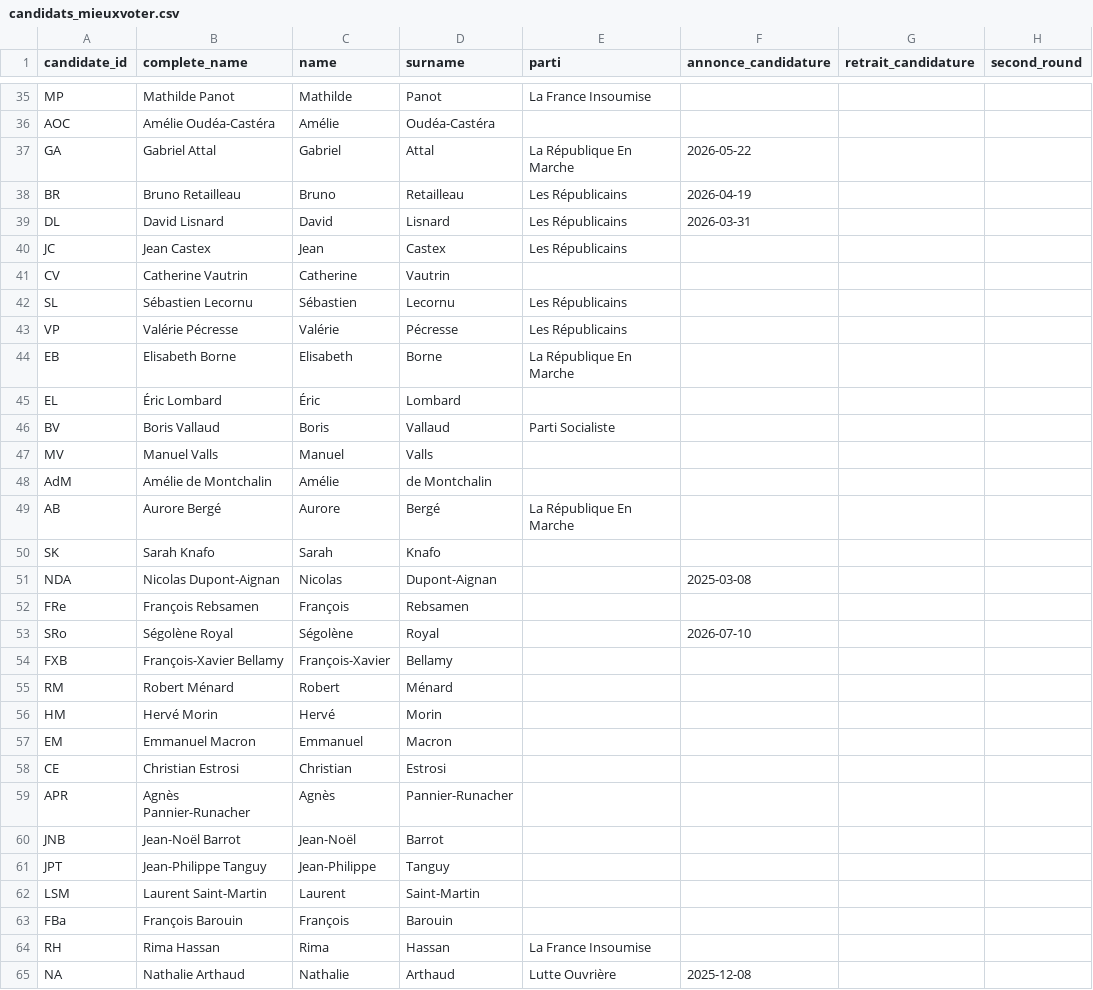
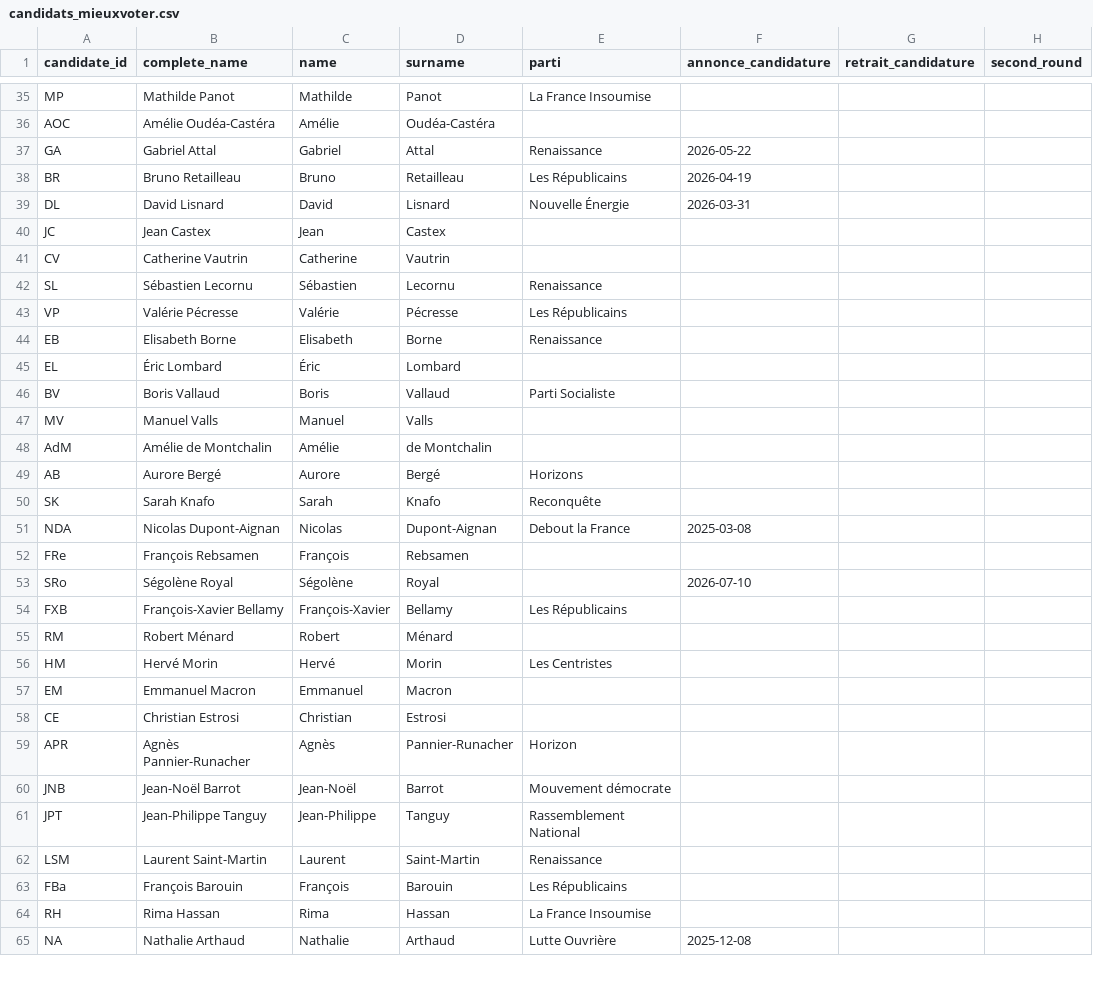
Before and after one commit to whyalwaysrose/presidentielle-2027, a CSV file: data/cache/candidats_mieuxvoter.csv, drawn as a sheet; only a part is shown, gaps mark what is left out; the diff covers the shown part only.

```diff
--- a/data/cache/candidats_mieuxvoter.csv
+++ b/data/cache/candidats_mieuxvoter.csv
@@ -36,10 +36,10 @@ MP,Mathilde Panot,Mathilde,Panot,La France Insoumise,,,
 AOC,Amélie Oudéa-Castéra,Amélie,Oudéa-Castéra,,,,
-GA,Gabriel Attal,Gabriel,Attal,La République En Marche,2026-05-22,,
+GA,Gabriel Attal,Gabriel,Attal,Renaissance,2026-05-22,,
 BR,Bruno Retailleau,Bruno,Retailleau,Les Républicains,2026-04-19,,
-DL,David Lisnard,David,Lisnard,Les Républicains,2026-03-31,,
-JC,Jean Castex,Jean,Castex,Les Républicains,,,
+DL,David Lisnard,David,Lisnard,Nouvelle Énergie,2026-03-31,,
+JC,Jean Castex,Jean,Castex,,,,
 CV,Catherine Vautrin,Catherine,Vautrin,,,,
-SL,Sébastien Lecornu,Sébastien,Lecornu,Les Républicains,,,
+SL,Sébastien Lecornu,Sébastien,Lecornu,Renaissance,,,
 VP,Valérie Pécresse,Valérie,Pécresse,Les Républicains,,,
-EB,Elisabeth Borne,Elisabeth,Borne,La République En Marche,,,
+EB,Elisabeth Borne,Elisabeth,Borne,Renaissance,,,
 EL,Éric Lombard,Éric,Lombard,,,,
@@ -48,17 +48,17 @@ MV,Manuel Valls,Manuel,Valls,,,,
 AdM,Amélie de Montchalin,Amélie,de Montchalin,,,,
-AB,Aurore Bergé,Aurore,Bergé,La République En Marche,,,
-SK,Sarah Knafo,Sarah,Knafo,,,,
-NDA,Nicolas Dupont-Aignan,Nicolas,Dupont-Aignan,,2025-03-08,,
+AB,Aurore Bergé,Aurore,Bergé,Horizons,,,
+SK,Sarah Knafo,Sarah,Knafo,Reconquête,,,
+NDA,Nicolas Dupont-Aignan,Nicolas,Dupont-Aignan,Debout la France,2025-03-08,,
 FRe,François Rebsamen,François,Rebsamen,,,,
 SRo,Ségolène Royal,Ségolène,Royal,,2026-07-10,,
-FXB,François-Xavier Bellamy,François-Xavier,Bellamy,,,,
+FXB,François-Xavier Bellamy,François-Xavier,Bellamy,Les Républicains,,,
 RM,Robert Ménard,Robert,Ménard,,,,
-HM,Hervé Morin,Hervé,Morin,,,,
+HM,Hervé Morin,Hervé,Morin,Les Centristes,,,
 EM,Emmanuel Macron,Emmanuel,Macron,,,,
 CE,Christian Estrosi,Christian,Estrosi,,,,
-APR,Agnès Pannier-Runacher,Agnès,Pannier-Runacher,,,,
-JNB,Jean-Noël Barrot,Jean-Noël,Barrot,,,,
-JPT,Jean-Philippe Tanguy,Jean-Philippe,Tanguy,,,,
-LSM,Laurent Saint-Martin,Laurent,Saint-Martin,,,,
-FBa,François Barouin,François,Barouin,,,,
+APR,Agnès Pannier-Runacher,Agnès,Pannier-Runacher,Horizon,,,
+JNB,Jean-Noël Barrot,Jean-Noël,Barrot,Mouvement démocrate,,,
+JPT,Jean-Philippe Tanguy,Jean-Philippe,Tanguy,Rassemblement National,,,
+LSM,Laurent Saint-Martin,Laurent,Saint-Martin,Renaissance,,,
+FBa,François Barouin,François,Barouin,Les Républicains,,,
 RH,Rima Hassan,Rima,Hassan,La France Insoumise,,,
```
Also changed, not shown: 1 edited cell elsewhere in this file, 2 other files.
